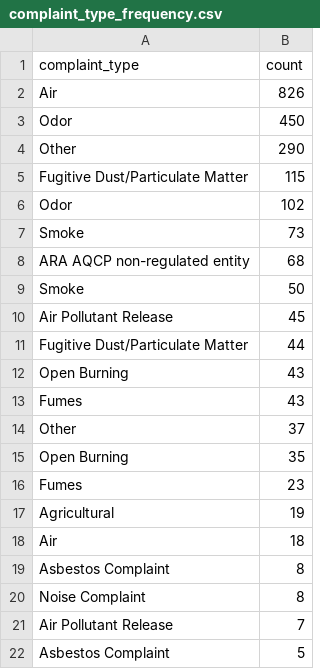
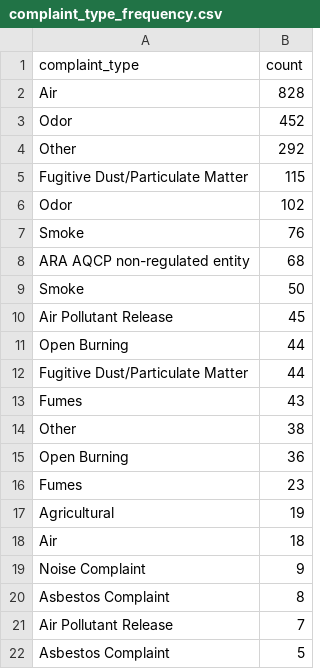
Before and after one commit to johnfcampbell/nicar24pipeline, a CSV file: exported_data/complaint_type_frequency.csv, drawn as a sheet; only a part is shown; the diff covers the shown part only.

```diff
--- a/exported_data/complaint_type_frequency.csv
+++ b/exported_data/complaint_type_frequency.csv
@@ -1,8 +1,8 @@
 complaint_type,count
-Air,826
-Odor,450
-Other,290
+Air,828
+Odor,452
+Other,292
 Fugitive Dust/Particulate Matter,115
  Odor,102
- Smoke,73
+ Smoke,76
 ARA AQCP non-regulated entity,68
@@ -10,7 +10,7 @@ Smoke,50
 Air Pollutant Release,45
+Open Burning,44
  Fugitive Dust/Particulate Matter,44
-Open Burning,43
  Fumes,43
- Other,37
- Open Burning,35
+ Other,38
+ Open Burning,36
 Fumes,23
@@ -18,4 +18,4 @@ Agricultural,19
  Air,18
+Noise Complaint,9
  Asbestos Complaint,8
-Noise Complaint,8
  Air Pollutant Release,7
```
Also changed, not shown: 6 moved rows elsewhere in this file, exported_data/all_complaints.csv, exported_data/invalid_counties.csv.
